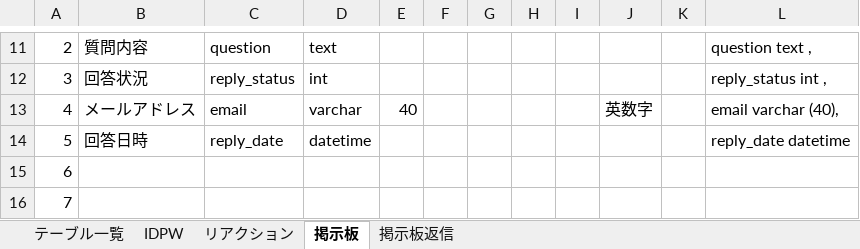
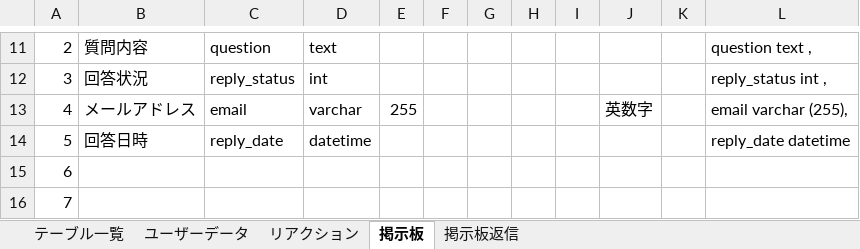
Before and after one commit to DOJO-2021/E-5, an Excel workbook: documents/DB定義書_USK³.xlsx, sheet 掲示板, drawn as a sheet; only a part is shown, gaps mark what is left out; values as stored, in another font and other column widths than the file's, no borders; the diff names each change by its address in the sheet, - before the commit and + after, or states it on an @@ line.

```diff
--- a/documents/DB定義書_USK³.xlsx (sheet 掲示板)
+++ b/documents/DB定義書_USK³.xlsx (sheet 掲示板)
-sheet tab: IDPW
+sheet tab: ユーザーデータ
-E13: 40
+E13: 255
-L13: email varchar (40),
+L13: email varchar (255),
```
Also changed, not shown: sheet ユーザーデータ, sheet リアクション, sheet 掲示板返信, documents/03_ファイル構成一覧表_USK³.xlsx, 9 other files.
